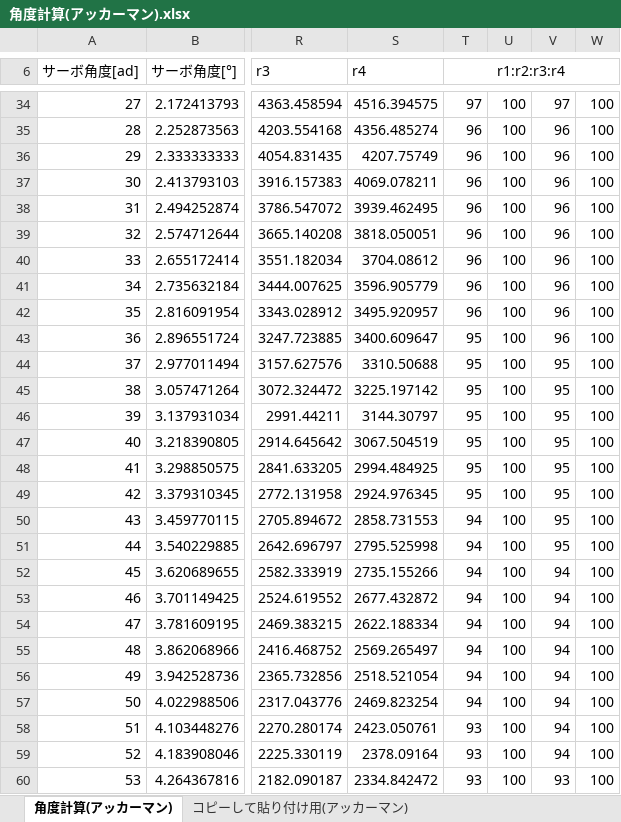
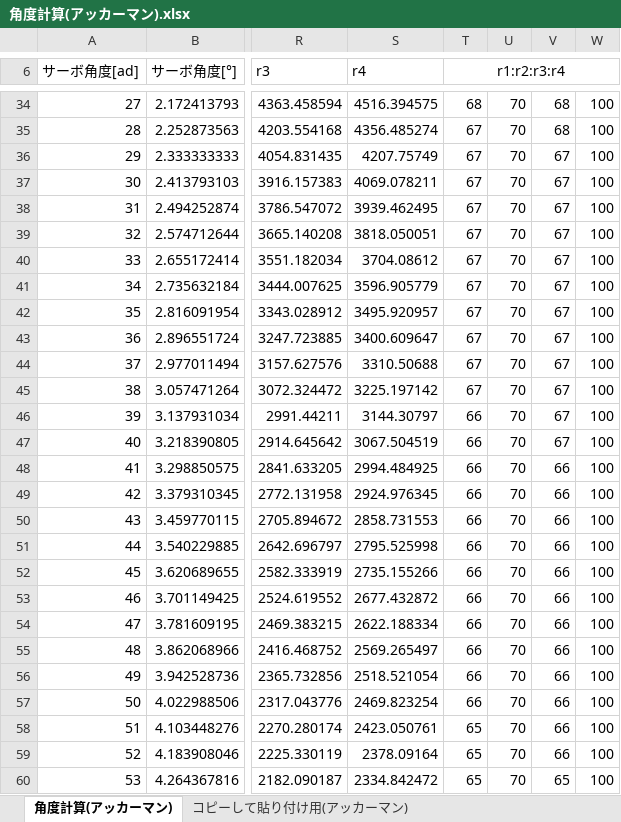
Before and after one commit to Kageyana/RX631_MCR, an Excel workbook: Excel/角度計算(アッカーマン).xlsx, sheet 角度計算(アッカーマン), drawn as a sheet; only a part is shown, gaps mark what is left out; values as stored, in another font and other column widths than the file's, no borders; the diff covers the shown part only; the diff names each change by its address in the sheet, - before the commit and + after, or states it on an @@ line.

```diff
--- a/Excel/角度計算(アッカーマン).xlsx (sheet 角度計算(アッカーマン))
+++ b/Excel/角度計算(アッカーマン).xlsx (sheet 角度計算(アッカーマン))
-T34 (r1:r2:r3:r4): 97
+T34 (r1:r2:r3:r4): 68
-U34:U60: 100
+U34:U60: 70
-V34: 97
+V34: 68
-T35:T42 (r1:r2:r3:r4): 96
+T35:T42 (r1:r2:r3:r4): 67
-V35: 96
+V35: 68
-V36:V43: 96
+V36:V43: 67
-T43:T45 (r1:r2:r3:r4): 95
+T43:T45 (r1:r2:r3:r4): 67
-V44:V47: 95
+V44:V47: 67
-T46:T49 (r1:r2:r3:r4): 95
+T46:T49 (r1:r2:r3:r4): 66
-V48:V51: 95
+V48:V51: 66
-T50:T57 (r1:r2:r3:r4): 94
+T50:T57 (r1:r2:r3:r4): 66
-V52:V59: 94
+V52:V59: 66
-T58:T60 (r1:r2:r3:r4): 93
+T58:T60 (r1:r2:r3:r4): 65
-V60: 93
+V60: 65
```
Also changed, not shown: 1422 edited cells elsewhere in this sheet, sheet コピーして貼り付け用(アッカーマン), hidden cells, 6 other files.
